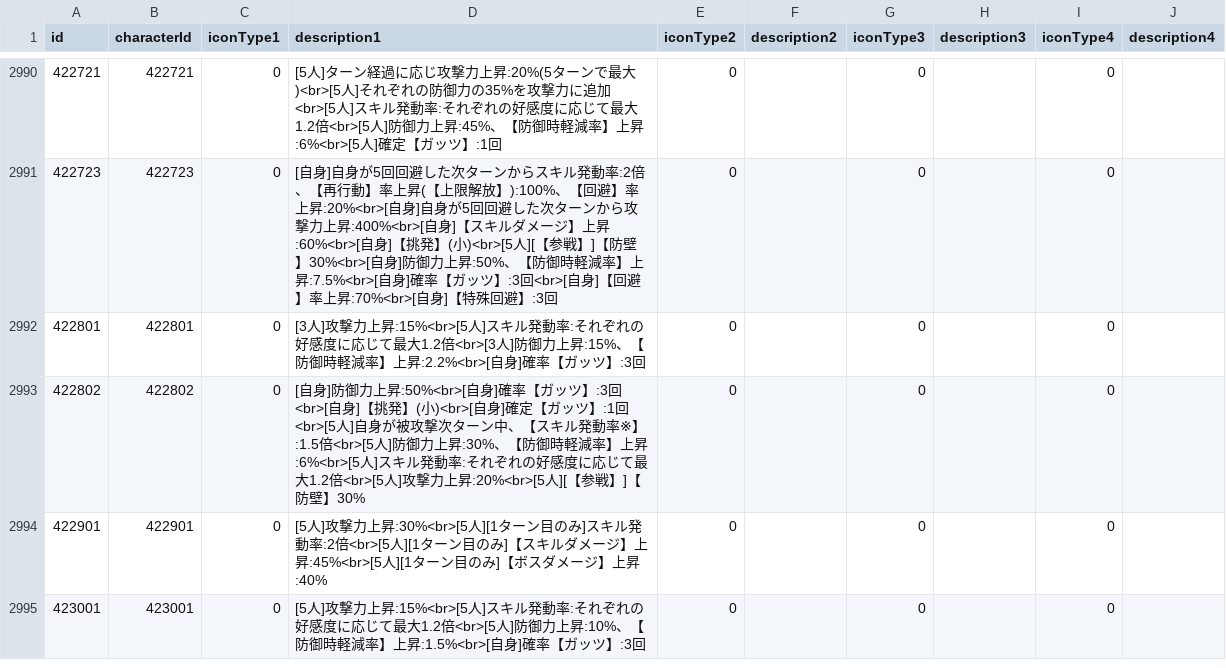
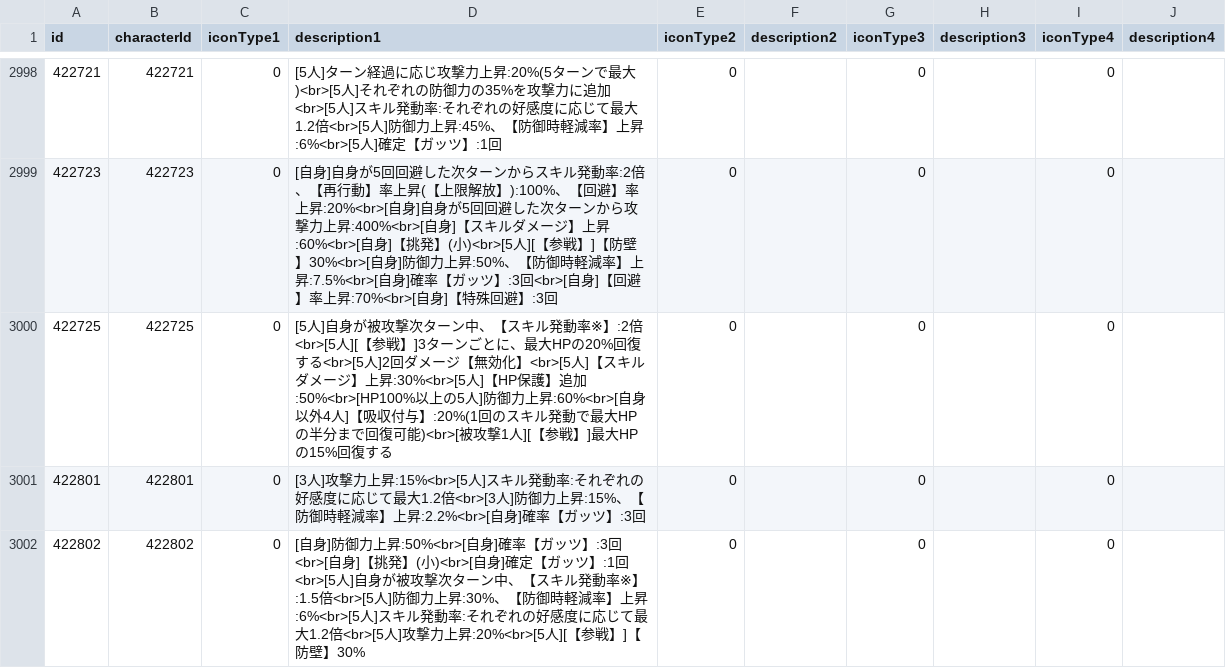
Before and after one commit to game4353/fkg_data, a TSV file: master/masterCharacterLeaderSkillDescription.tsv, drawn as a sheet; only a part is shown, gaps mark what is left out; the shorter side is filled out with more unchanged rows; the diff covers the shown part only.

```diff
--- a/master/masterCharacterLeaderSkillDescription.tsv
+++ b/master/masterCharacterLeaderSkillDescription.tsv
@@ -2991,2 +2999,3 @@ id	characterId	iconType1	description1	iconType2	description2	iconType3	descripti
 422723	422723	0	[自身]自身が5回回避した次ターンからスキル発動率:2倍、【再行動】率上昇(【上限解放】):100%、【回避】率上昇:20%<br>[自身]自身が5回回避した次ターンから攻撃力上昇:400%<br>[自身]【スキルダメージ】上昇:60%<br>[自身]【挑発】(小)<br>[5人][【参戦】]【防壁】30%<br>[自身]防御力上昇:50%、【防御時軽減率】上昇:7.5%<br>[自身]確率【ガッツ】:3回<br>[自身]【回避】率上昇:70%<br>[自身]【特殊回避】:3回	0		0		0	
+422725	422725	0	[5人]自身が被攻撃次ターン中、【スキル発動率※】:2倍<br>[5人][【参戦】]3ターンごとに、最大HPの20%回復する<br>[5人]2回ダメージ【無効化】<br>[5人]【スキルダメージ】上昇:30%<br>[5人]【HP保護】追加:50%<br>[HP100%以上の5人]防御力上昇:60%<br>[自身以外4人]【吸収付与】:20%(1回のスキル発動で最大HPの半分まで回復可能)<br>[被攻撃1人][【参戦】]最大HPの15%回復する	0		0		0	
 422801	422801	0	[3人]攻撃力上昇:15%<br>[5人]スキル発動率:それぞれの好感度に応じて最大1.2倍<br>[3人]防御力上昇:15%、【防御時軽減率】上昇:2.2%<br>[自身]確率【ガッツ】:3回	0		0		0	
```
Also changed, not shown: 10 added rows elsewhere in this file, master/masterAlbumDungeon.tsv, master/masterCharacterEquipment.tsv, 40 other files.
